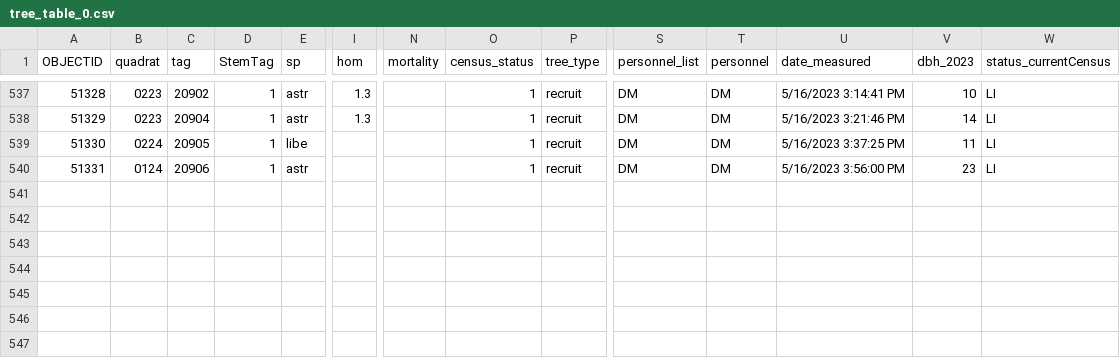
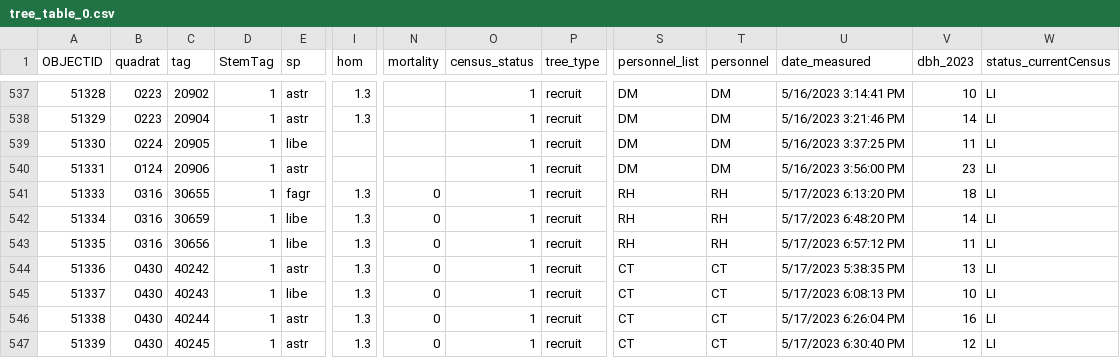
Before and after one commit to SCBI-ForestGEO/2023census, a CSV file: raw_data/recruits/tree_table_0.csv, drawn as a sheet; only a part is shown, gaps mark what is left out; rows hold the shown columns only; the diff names each change by its address in the sheet, - before the commit and + after, or states it on an @@ line.

Commit message:
update raw data

```diff
--- a/raw_data/recruits/tree_table_0.csv
+++ b/raw_data/recruits/tree_table_0.csv
+row 541: 51333 | 0316 | 30655 | 1 | fagr | 1.3 | 0 | 1 | recruit | RH | RH | 5/17/2023 6:13:20 PM | 18 | LI
+row 542: 51334 | 0316 | 30659 | 1 | libe | 1.3 | 0 | 1 | recruit | RH | RH | 5/17/2023 6:48:20 PM | 14 | LI
+row 543: 51335 | 0316 | 30656 | 1 | libe | 1.3 | 0 | 1 | recruit | RH | RH | 5/17/2023 6:57:12 PM | 11 | LI
+row 544: 51336 | 0430 | 40242 | 1 | astr | 1.3 | 0 | 1 | recruit | CT | CT | 5/17/2023 5:38:35 PM | 13 | LI
+row 545: 51337 | 0430 | 40243 | 1 | libe | 1.3 | 0 | 1 | recruit | CT | CT | 5/17/2023 6:08:13 PM | 10 | LI
+row 546: 51338 | 0430 | 40244 | 1 | astr | 1.3 | 0 | 1 | recruit | CT | CT | 5/17/2023 6:26:04 PM | 16 | LI
+row 547: 51339 | 0430 | 40245 | 1 | astr | 1.3 | 0 | 1 | recruit | CT | CT | 5/17/2023 6:30:40 PM | 12 | LI
```
Also changed, not shown: 2 other files.
